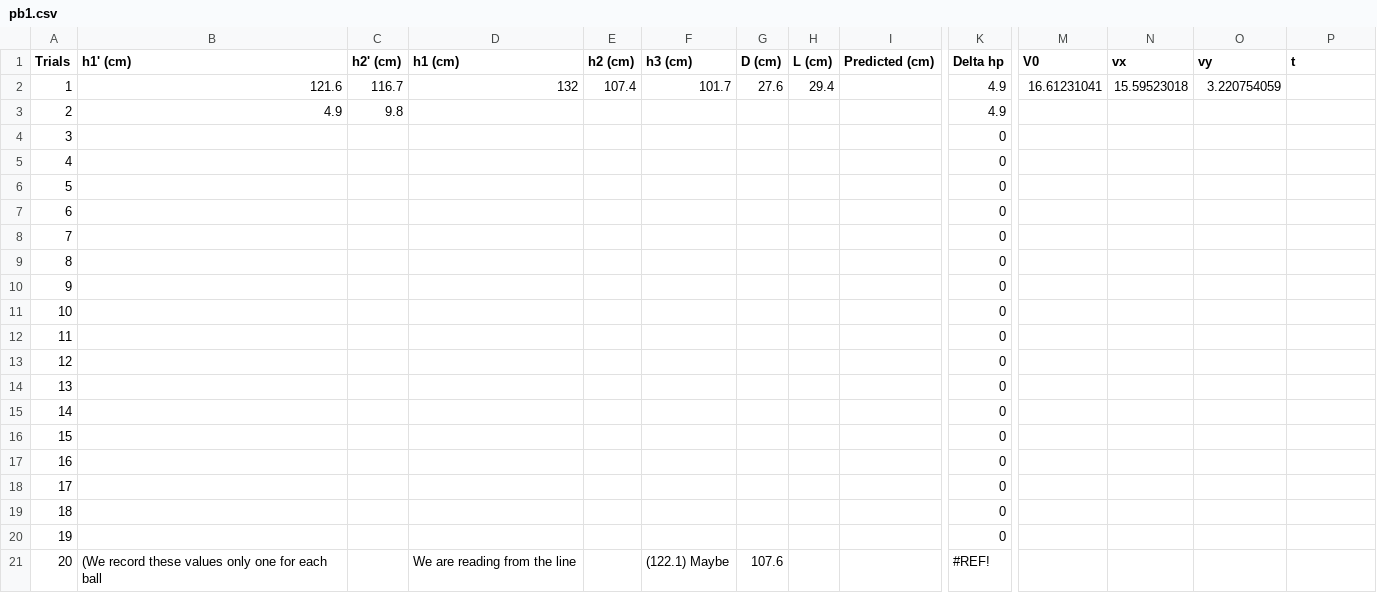
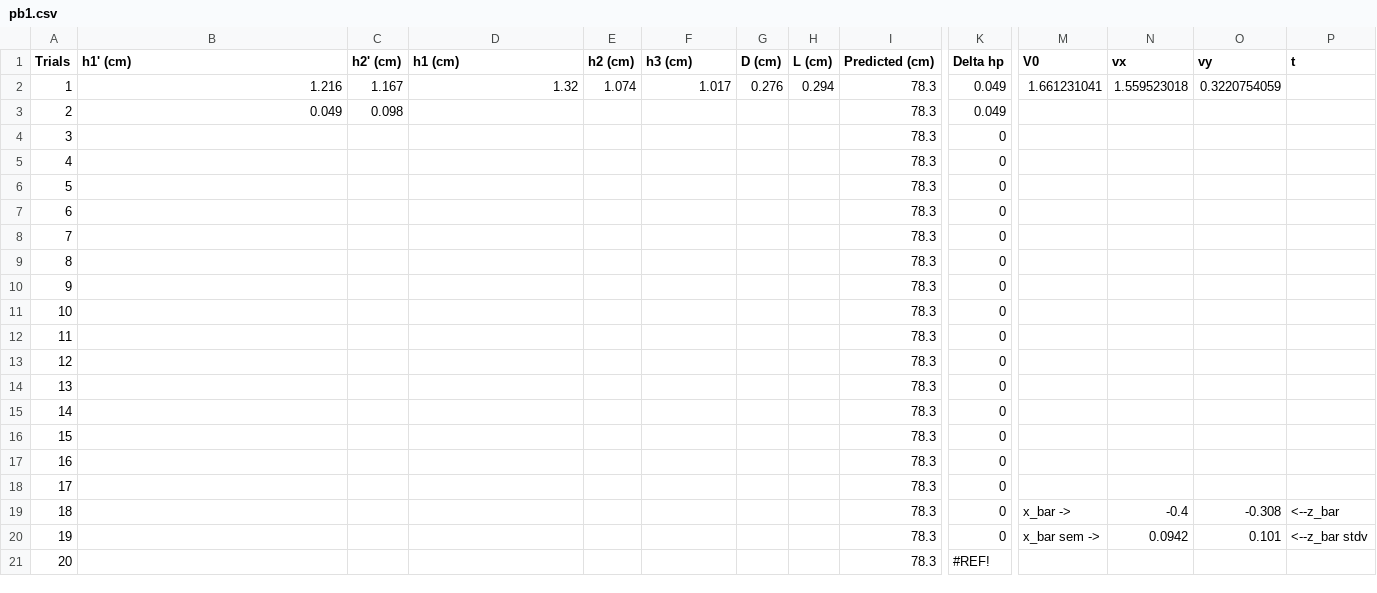
Before and after one commit to Ang-01/Physics-Lab-2, a CSV file: pb1.csv, drawn as a sheet; only a part is shown, gaps mark what is left out; the diff covers the shown part only; the diff names each change by its address in the sheet, - before the commit and + after, or states it on an @@ line.

```diff
--- a/pb1.csv
+++ b/pb1.csv
-B2 (h1' (cm)): 121.6
+B2 (h1' (cm)): 1.216
-C2 (h2' (cm)): 116.7
+C2 (h2' (cm)): 1.167
-D2 (h1 (cm)): 132
+D2 (h1 (cm)): 1.32
-E2 (h2 (cm)): 107.4
+E2 (h2 (cm)): 1.074
-F2 (h3 (cm)): 101.7
+F2 (h3 (cm)): 1.017
-G2 (D (cm)): 27.6
+G2 (D (cm)): 0.276
-H2 (L (cm)): 29.4
+H2 (L (cm)): 0.294
-I2:I21 (Predicted (cm)): (empty)
+I2:I21 (Predicted (cm)): 78.3
-K2:K3 (Delta hp): 4.9
+K2:K3 (Delta hp): 0.049
-M2 (V0): 16.61231041
+M2 (V0): 1.661231041
-N2 (vx): 15.59523018
+N2 (vx): 1.559523018
-O2 (vy): 3.220754059
+O2 (vy): 0.3220754059
-B3 (h1' (cm)): 4.9
+B3 (h1' (cm)): 0.049
-C3 (h2' (cm)): 9.8
+C3 (h2' (cm)): 0.098
-M19 (V0): (empty)
+M19 (V0): x_bar ->
-N19 (vx): (empty)
+N19 (vx): -0.4
-O19 (vy): (empty)
+O19 (vy): -0.308
-P19 (t): (empty)
+P19 (t): <--z_bar
-M20 (V0): (empty)
+M20 (V0): x_bar sem ->
-N20 (vx): (empty)
+N20 (vx): 0.0942
-O20 (vy): (empty)
+O20 (vy): 0.101
-P20 (t): (empty)
+P20 (t): <--z_bar stdv
-B21 (h1' (cm)): (We record these values only one for each ball
+B21 (h1' (cm)): (empty)
-D21 (h1 (cm)): We are reading from the line
+D21 (h1 (cm)): (empty)
-F21 (h3 (cm)): (122.1) Maybe
+F21 (h3 (cm)): (empty)
-G21 (D (cm)): 107.6
+G21 (D (cm)): (empty)
```
Also changed, not shown: 1 edited cell elsewhere in this file, mb1.csv, mb2.csv, 3 other files.
